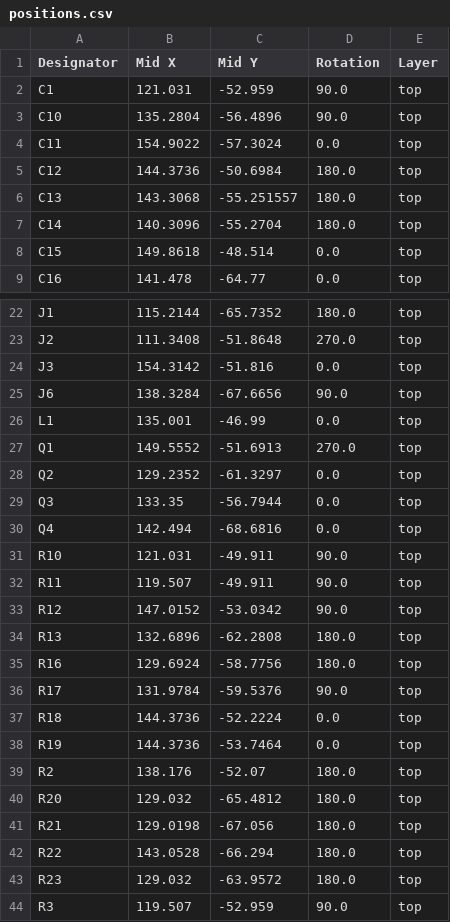
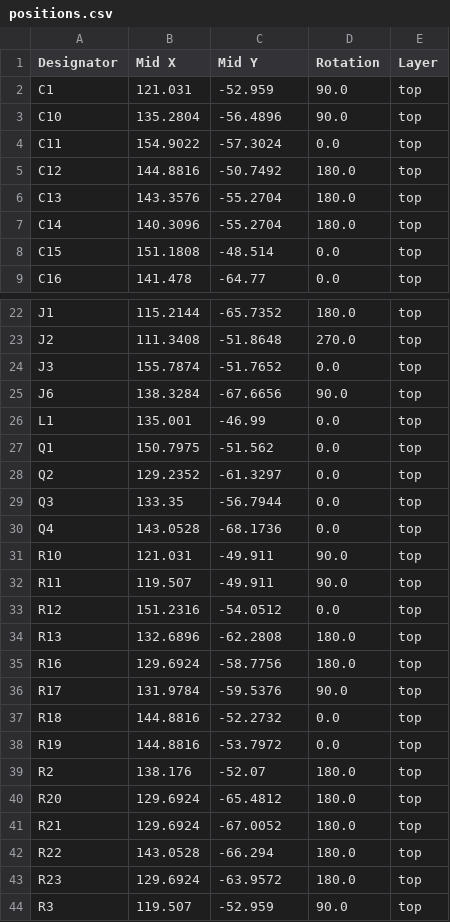
Before and after one commit to MuffinKing-jpeg/DRP.004, a CSV file: production/positions.csv, drawn as a sheet; only a part is shown, gaps mark what is left out; the diff covers the shown part only.

```diff
--- a/production/positions.csv
+++ b/production/positions.csv
@@ -4,6 +4,6 @@ C10,135.2804,-56.4896,90.0,top
 C11,154.9022,-57.3024,0.0,top
-C12,144.3736,-50.6984,180.0,top
-C13,143.3068,-55.251557,180.0,top
+C12,144.8816,-50.7492,180.0,top
+C13,143.3576,-55.2704,180.0,top
 C14,140.3096,-55.2704,180.0,top
-C15,149.8618,-48.514,0.0,top
+C15,151.1808,-48.514,0.0,top
 C16,141.478,-64.77,0.0,top
@@ -23,12 +23,12 @@ J1,115.2144,-65.7352,180.0,top
 J2,111.3408,-51.8648,270.0,top
-J3,154.3142,-51.816,0.0,top
+J3,155.7874,-51.7652,0.0,top
 J6,138.3284,-67.6656,90.0,top
 L1,135.001,-46.99,0.0,top
-Q1,149.5552,-51.6913,270.0,top
+Q1,150.7975,-51.562,0.0,top
 Q2,129.2352,-61.3297,0.0,top
 Q3,133.35,-56.7944,0.0,top
-Q4,142.494,-68.6816,0.0,top
+Q4,143.0528,-68.1736,0.0,top
 R10,121.031,-49.911,90.0,top
 R11,119.507,-49.911,90.0,top
-R12,147.0152,-53.0342,90.0,top
+R12,151.2316,-54.0512,0.0,top
 R13,132.6896,-62.2808,180.0,top
@@ -36,9 +36,9 @@ R16,129.6924,-58.7756,180.0,top
 R17,131.9784,-59.5376,90.0,top
-R18,144.3736,-52.2224,0.0,top
-R19,144.3736,-53.7464,0.0,top
+R18,144.8816,-52.2732,0.0,top
+R19,144.8816,-53.7972,0.0,top
 R2,138.176,-52.07,180.0,top
-R20,129.032,-65.4812,180.0,top
-R21,129.0198,-67.056,180.0,top
+R20,129.6924,-65.4812,180.0,top
+R21,129.6924,-67.0052,180.0,top
 R22,143.0528,-66.294,180.0,top
-R23,129.032,-63.9572,180.0,top
+R23,129.6924,-63.9572,180.0,top
 R3,119.507,-52.959,90.0,top
```
Also changed, not shown: 4 edited cells elsewhere in this file, production/bom.csv, production/designators.csv, 7 other files.
